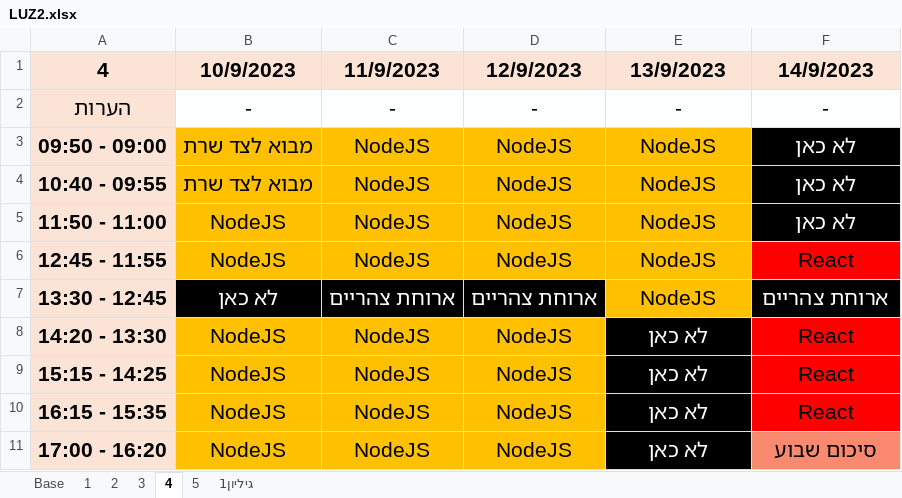
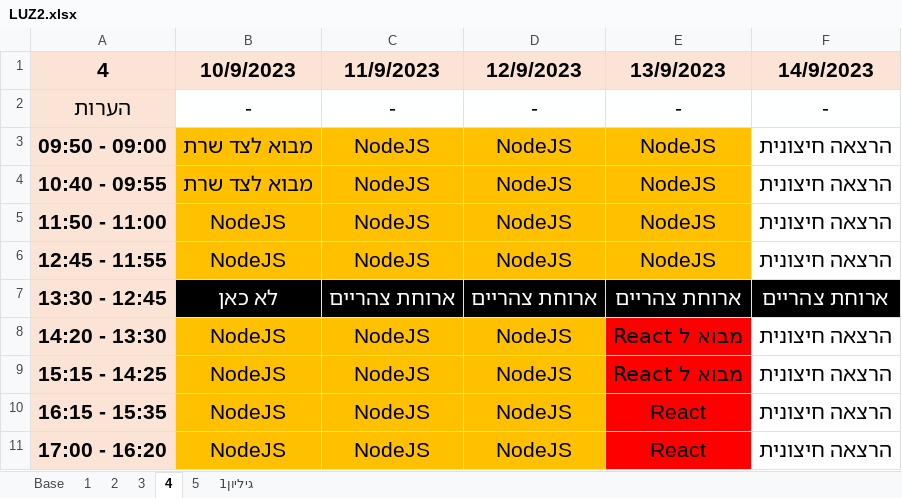
Before and after one commit to Ronso007/LUZ, an Excel workbook: LUZ2.xlsx, sheet 4, drawn as a sheet; values as stored, in another font and other column widths than the file's, no borders; the diff names each change by its address in the sheet, - before the commit and + after, or states it on an @@ line.

Commit message:
add

```diff
--- a/LUZ2.xlsx (sheet 4)
+++ b/LUZ2.xlsx (sheet 4)
-F3:F5 (14/9/2023): לא כאן
+F3:F5 (14/9/2023): הרצאה חיצונית
@@ F3:F5 text colour: #FFFFFF → black, fill: #010000 → none @@
-F6 (14/9/2023): React
+F6 (14/9/2023): הרצאה חיצונית
-F6 fill: #FF0000
+F6 fill: none
-E7 (13/9/2023): NodeJS
+E7 (13/9/2023): ארוחת צהריים
@@ E7 fill: #FFC000 → #010000, text colour: black → #FFFFFF @@
-E8:E9 (13/9/2023): לא כאן
+E8:E9 (13/9/2023): מבוא ל React
@@ E8:E11 fill: #010000 → #FF0000, text colour: #FFFFFF → black @@
-F8:F10 (14/9/2023): React
+F8:F10 (14/9/2023): הרצאה חיצונית
-F8:F10 fill: #FF0000
+F8:F10 fill: none
-E10:E11 (13/9/2023): לא כאן
+E10:E11 (13/9/2023): React
-F11 (14/9/2023): סיכום שבוע
+F11 (14/9/2023): הרצאה חיצונית
-F11 fill: #F98A70
+F11 fill: none
```
